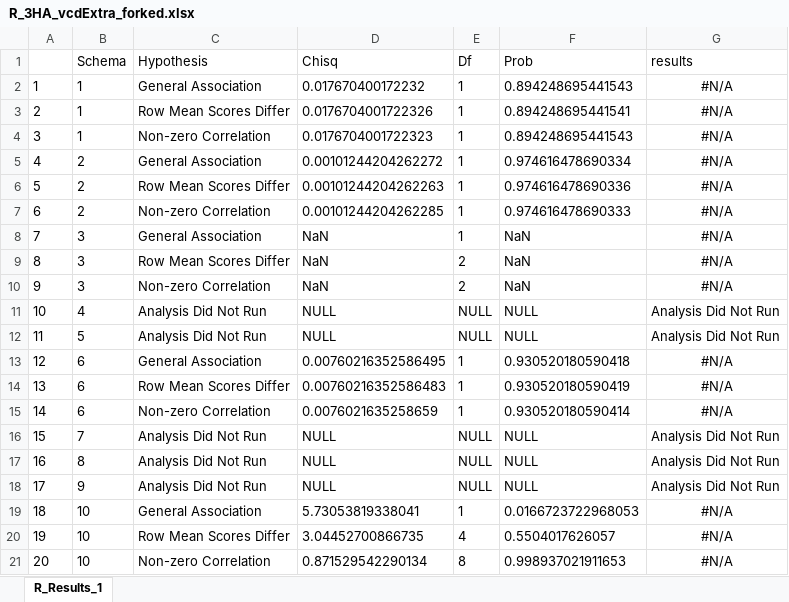
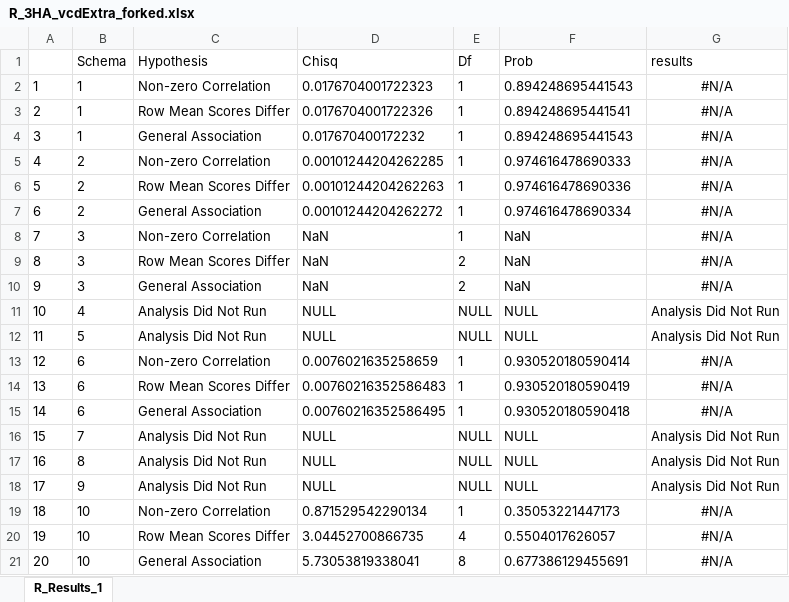
Before and after one commit to phuse-org/CSRMLW, an Excel workbook: cmh/Results/R/R_3HA_vcdExtra_forked.xlsx, sheet R_Results_1, drawn as a sheet; values as stored, in another font and other column widths than the file's, no borders; the diff names each change by its address in the sheet, - before the commit and + after, or states it on an @@ line.

```diff
--- a/cmh/Results/R/R_3HA_vcdExtra_forked.xlsx (sheet R_Results_1)
+++ b/cmh/Results/R/R_3HA_vcdExtra_forked.xlsx (sheet R_Results_1)
-C2 (Hypothesis): General Association
+C2 (Hypothesis): Non-zero Correlation
-D2 (Chisq): 0.017670400172232
+D2 (Chisq): 0.0176704001722323
-C4 (Hypothesis): Non-zero Correlation
+C4 (Hypothesis): General Association
-D4 (Chisq): 0.0176704001722323
+D4 (Chisq): 0.017670400172232
-C5 (Hypothesis): General Association
+C5 (Hypothesis): Non-zero Correlation
-D5 (Chisq): 0.00101244204262272
+D5 (Chisq): 0.00101244204262285
-F5 (Prob): 0.974616478690334
+F5 (Prob): 0.974616478690333
-C7 (Hypothesis): Non-zero Correlation
+C7 (Hypothesis): General Association
-D7 (Chisq): 0.00101244204262285
+D7 (Chisq): 0.00101244204262272
-F7 (Prob): 0.974616478690333
+F7 (Prob): 0.974616478690334
-C8 (Hypothesis): General Association
+C8 (Hypothesis): Non-zero Correlation
-C10 (Hypothesis): Non-zero Correlation
+C10 (Hypothesis): General Association
-C13 (Hypothesis): General Association
+C13 (Hypothesis): Non-zero Correlation
-D13 (Chisq): 0.00760216352586495
+D13 (Chisq): 0.0076021635258659
-F13 (Prob): 0.930520180590418
+F13 (Prob): 0.930520180590414
-C15 (Hypothesis): Non-zero Correlation
+C15 (Hypothesis): General Association
-D15 (Chisq): 0.0076021635258659
+D15 (Chisq): 0.00760216352586495
-F15 (Prob): 0.930520180590414
+F15 (Prob): 0.930520180590418
-C19 (Hypothesis): General Association
+C19 (Hypothesis): Non-zero Correlation
-D19 (Chisq): 5.73053819338041
+D19 (Chisq): 0.871529542290134
-F19 (Prob): 0.0166723722968053
+F19 (Prob): 0.35053221447173
-C21 (Hypothesis): Non-zero Correlation
+C21 (Hypothesis): General Association
-D21 (Chisq): 0.871529542290134
+D21 (Chisq): 5.73053819338041
-F21 (Prob): 0.998937021911653
+F21 (Prob): 0.677386129455691
```
Also changed, not shown: 6 other files.
